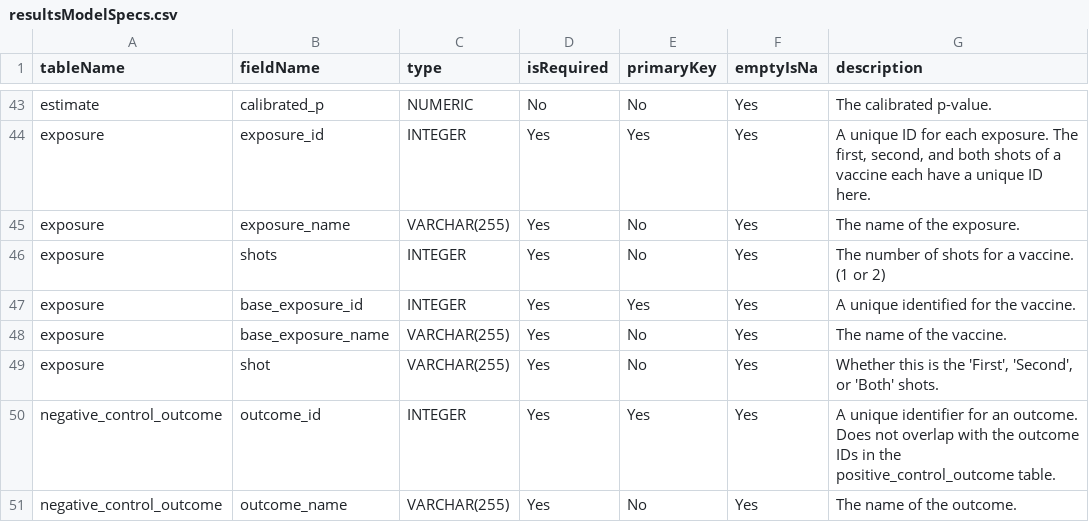
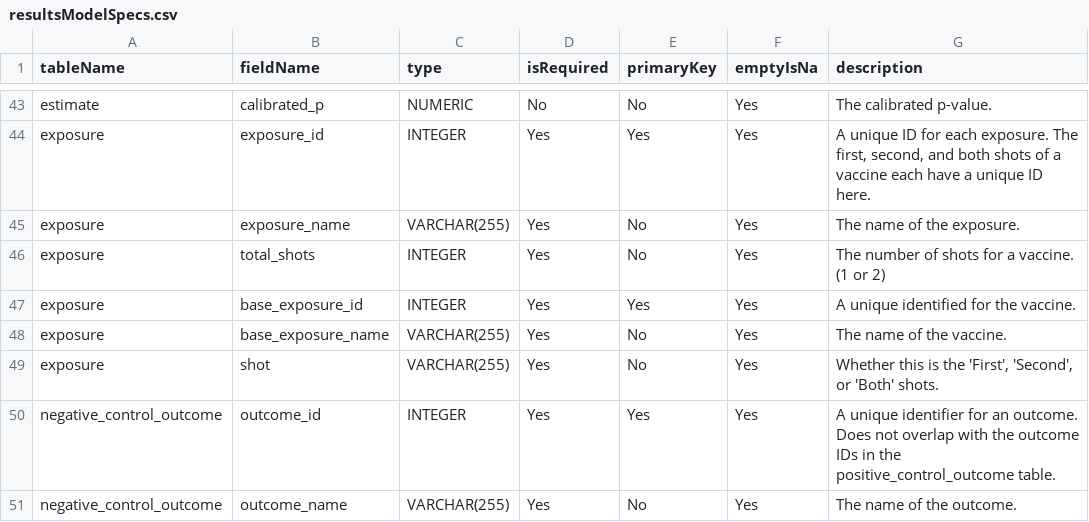
Before and after one commit to ohdsi-studies/Eumaeus, a CSV file: inst/settings/resultsModelSpecs.csv, drawn as a sheet; only a part is shown, gaps mark what is left out.

Commit message:
Renaming 'shots' field to 'total_shots'

```diff
--- a/inst/settings/resultsModelSpecs.csv
+++ b/inst/settings/resultsModelSpecs.csv
@@ -45,3 +45,3 @@ exposure,exposure_id,INTEGER,Yes,Yes,Yes,"A unique ID for each exposure. The fir
 exposure,exposure_name,VARCHAR(255),Yes,No,Yes,The name of the exposure.
-exposure,shots,INTEGER,Yes,No,Yes,The number of shots for a vaccine. (1 or 2)
+exposure,total_shots,INTEGER,Yes,No,Yes,The number of shots for a vaccine. (1 or 2)
 exposure,base_exposure_id,INTEGER,Yes,Yes,Yes,A unique identified for the vaccine.
```
Also changed, not shown: 2 other files.
